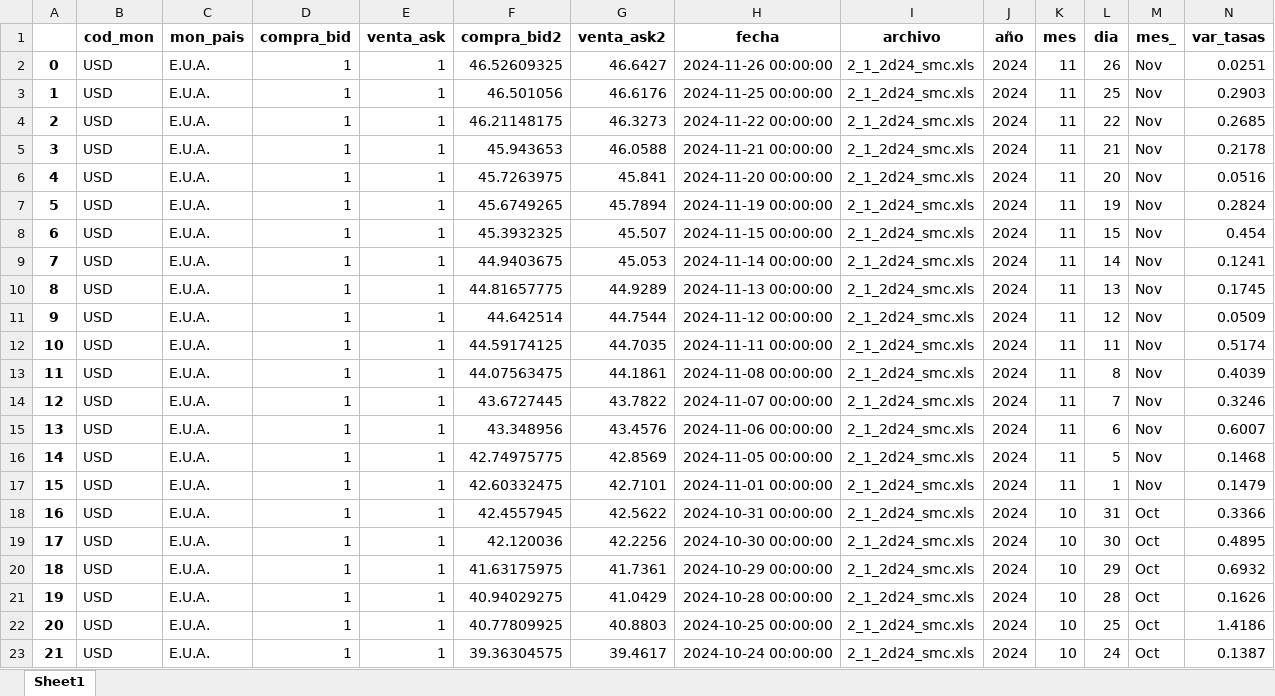
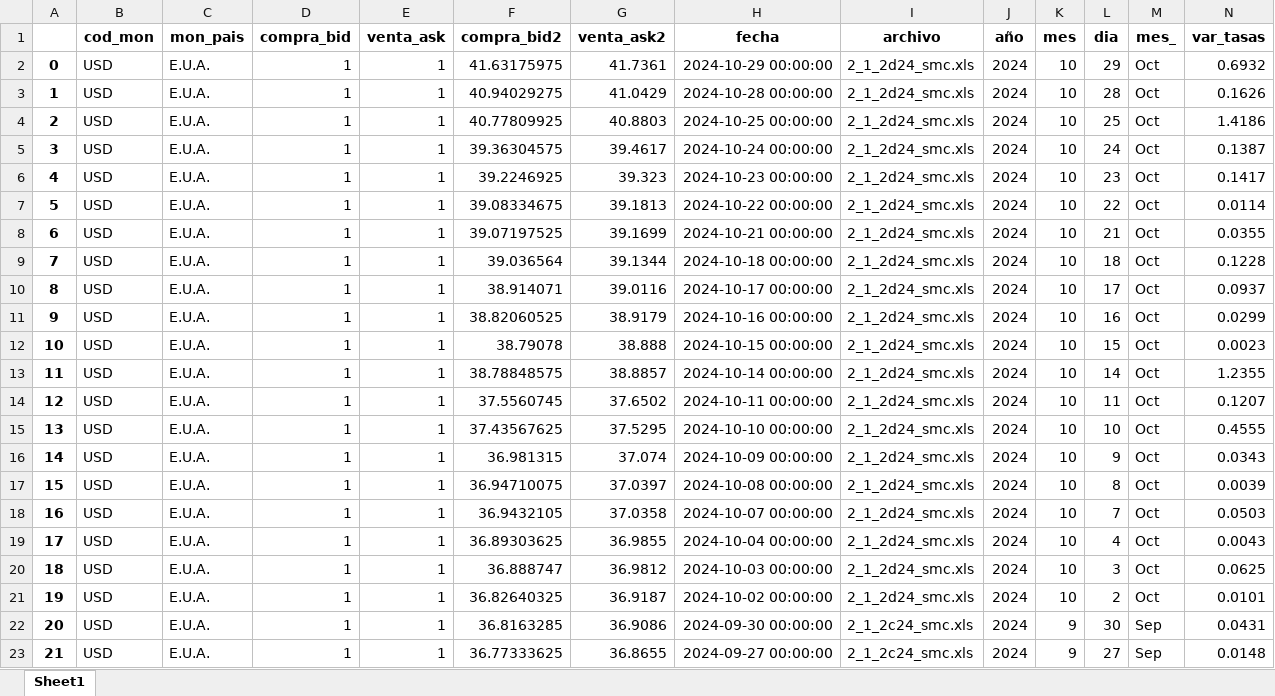
Before and after one commit to jdorantes1987/bantel, an Excel workbook: accesos/excel/tasas_BCV.xlsx, sheet Sheet1, drawn as a sheet; only a part is shown; the shorter side is filled out with more unchanged rows; values as stored, in another font and other column widths than the file's, no borders; removed rows and columns are numbered as before the commit, all else as after; the diff names each change by its address in the sheet, - before the commit and + after, or states it on an @@ line.

```diff
--- a/accesos/excel/tasas_BCV.xlsx (sheet Sheet1)
+++ b/accesos/excel/tasas_BCV.xlsx (sheet Sheet1)
-row 2: 0 | USD | E.U.A. | 1 | 1 | 46.52609325 | 46.6427 | 2024-11-26 00:00:00 | 2_1_2d24_smc.xls | 2024 | 11 | 26 | Nov | 0.0251
-row 3: 1 | USD | E.U.A. | 1 | 1 | 46.501056 | 46.6176 | 2024-11-25 00:00:00 | 2_1_2d24_smc.xls | 2024 | 11 | 25 | Nov | 0.2903
-row 4: 2 | USD | E.U.A. | 1 | 1 | 46.21148175 | 46.3273 | 2024-11-22 00:00:00 | 2_1_2d24_smc.xls | 2024 | 11 | 22 | Nov | 0.2685
-row 5: 3 | USD | E.U.A. | 1 | 1 | 45.943653 | 46.0588 | 2024-11-21 00:00:00 | 2_1_2d24_smc.xls | 2024 | 11 | 21 | Nov | 0.2178
-row 6: 4 | USD | E.U.A. | 1 | 1 | 45.7263975 | 45.841 | 2024-11-20 00:00:00 | 2_1_2d24_smc.xls | 2024 | 11 | 20 | Nov | 0.0516
-row 7: 5 | USD | E.U.A. | 1 | 1 | 45.6749265 | 45.7894 | 2024-11-19 00:00:00 | 2_1_2d24_smc.xls | 2024 | 11 | 19 | Nov | 0.2824
-row 8: 6 | USD | E.U.A. | 1 | 1 | 45.3932325 | 45.507 | 2024-11-15 00:00:00 | 2_1_2d24_smc.xls | 2024 | 11 | 15 | Nov | 0.454
-row 9: 7 | USD | E.U.A. | 1 | 1 | 44.9403675 | 45.053 | 2024-11-14 00:00:00 | 2_1_2d24_smc.xls | 2024 | 11 | 14 | Nov | 0.1241
-row 10: 8 | USD | E.U.A. | 1 | 1 | 44.81657775 | 44.9289 | 2024-11-13 00:00:00 | 2_1_2d24_smc.xls | 2024 | 11 | 13 | Nov | 0.1745
-row 11: 9 | USD | E.U.A. | 1 | 1 | 44.642514 | 44.7544 | 2024-11-12 00:00:00 | 2_1_2d24_smc.xls | 2024 | 11 | 12 | Nov | 0.0509
-row 12: 10 | USD | E.U.A. | 1 | 1 | 44.59174125 | 44.7035 | 2024-11-11 00:00:00 | 2_1_2d24_smc.xls | 2024 | 11 | 11 | Nov | 0.5174
-row 13: 11 | USD | E.U.A. | 1 | 1 | 44.07563475 | 44.1861 | 2024-11-08 00:00:00 | 2_1_2d24_smc.xls | 2024 | 11 | 8 | Nov | 0.4039
-row 14: 12 | USD | E.U.A. | 1 | 1 | 43.6727445 | 43.7822 | 2024-11-07 00:00:00 | 2_1_2d24_smc.xls | 2024 | 11 | 7 | Nov | 0.3246
-row 15: 13 | USD | E.U.A. | 1 | 1 | 43.348956 | 43.4576 | 2024-11-06 00:00:00 | 2_1_2d24_smc.xls | 2024 | 11 | 6 | Nov | 0.6007
-row 16: 14 | USD | E.U.A. | 1 | 1 | 42.74975775 | 42.8569 | 2024-11-05 00:00:00 | 2_1_2d24_smc.xls | 2024 | 11 | 5 | Nov | 0.1468
-row 17: 15 | USD | E.U.A. | 1 | 1 | 42.60332475 | 42.7101 | 2024-11-01 00:00:00 | 2_1_2d24_smc.xls | 2024 | 11 | 1 | Nov | 0.1479
-row 18: 16 | USD | E.U.A. | 1 | 1 | 42.4557945 | 42.5622 | 2024-10-31 00:00:00 | 2_1_2d24_smc.xls | 2024 | 10 | 31 | Oct | 0.3366
-row 19: 17 | USD | E.U.A. | 1 | 1 | 42.120036 | 42.2256 | 2024-10-30 00:00:00 | 2_1_2d24_smc.xls | 2024 | 10 | 30 | Oct | 0.4895
@@ column A renumbered from row 2 down @@
```
Also changed, not shown: 1 other file.
